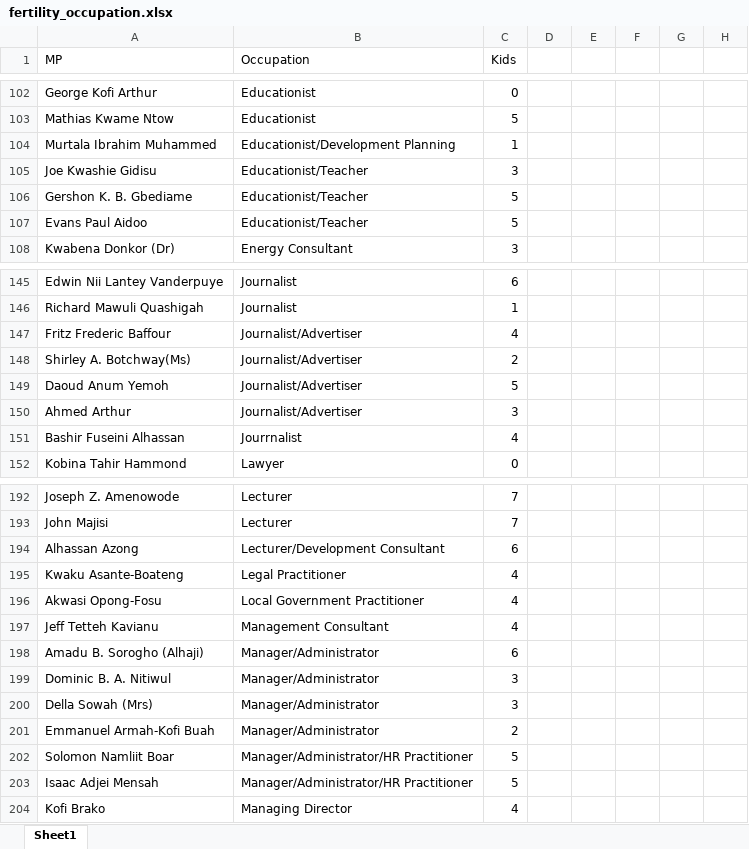
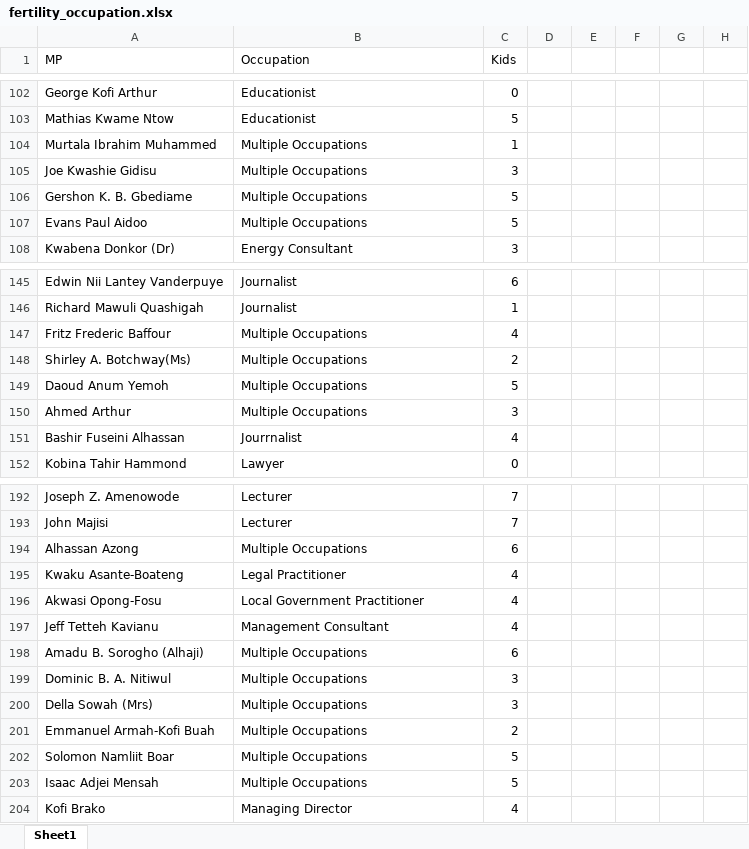
Before and after one commit to jjnsiah/Data_mining, an Excel workbook: fertility_occupation.xlsx, sheet Sheet1, drawn as a sheet; only a part is shown, gaps mark what is left out; values as stored, in another font and other column widths than the file's, no borders; table styles not drawn; the diff covers the shown part only; the diff names each change by its address in the sheet, - before the commit and + after, or states it on an @@ line.

Commit message:
replaced multiple occupations with 'Multiple Occupations'

```diff
--- a/fertility_occupation.xlsx (sheet Sheet1)
+++ b/fertility_occupation.xlsx (sheet Sheet1)
-B104 (Occupation): Educationist/Development Planning
+B104 (Occupation): Multiple Occupations
-B105:B107 (Occupation): Educationist/Teacher
+B105:B107 (Occupation): Multiple Occupations
-B147:B150 (Occupation): Journalist/Advertiser
+B147:B150 (Occupation): Multiple Occupations
-B194 (Occupation): Lecturer/Development Consultant
+B194 (Occupation): Multiple Occupations
-B198:B201 (Occupation): Manager/Administrator
+B198:B201 (Occupation): Multiple Occupations
-B202:B203 (Occupation): Manager/Administrator/HR Practitioner
+B202:B203 (Occupation): Multiple Occupations
```
Also changed, not shown: 14 edited cells elsewhere in this sheet.
